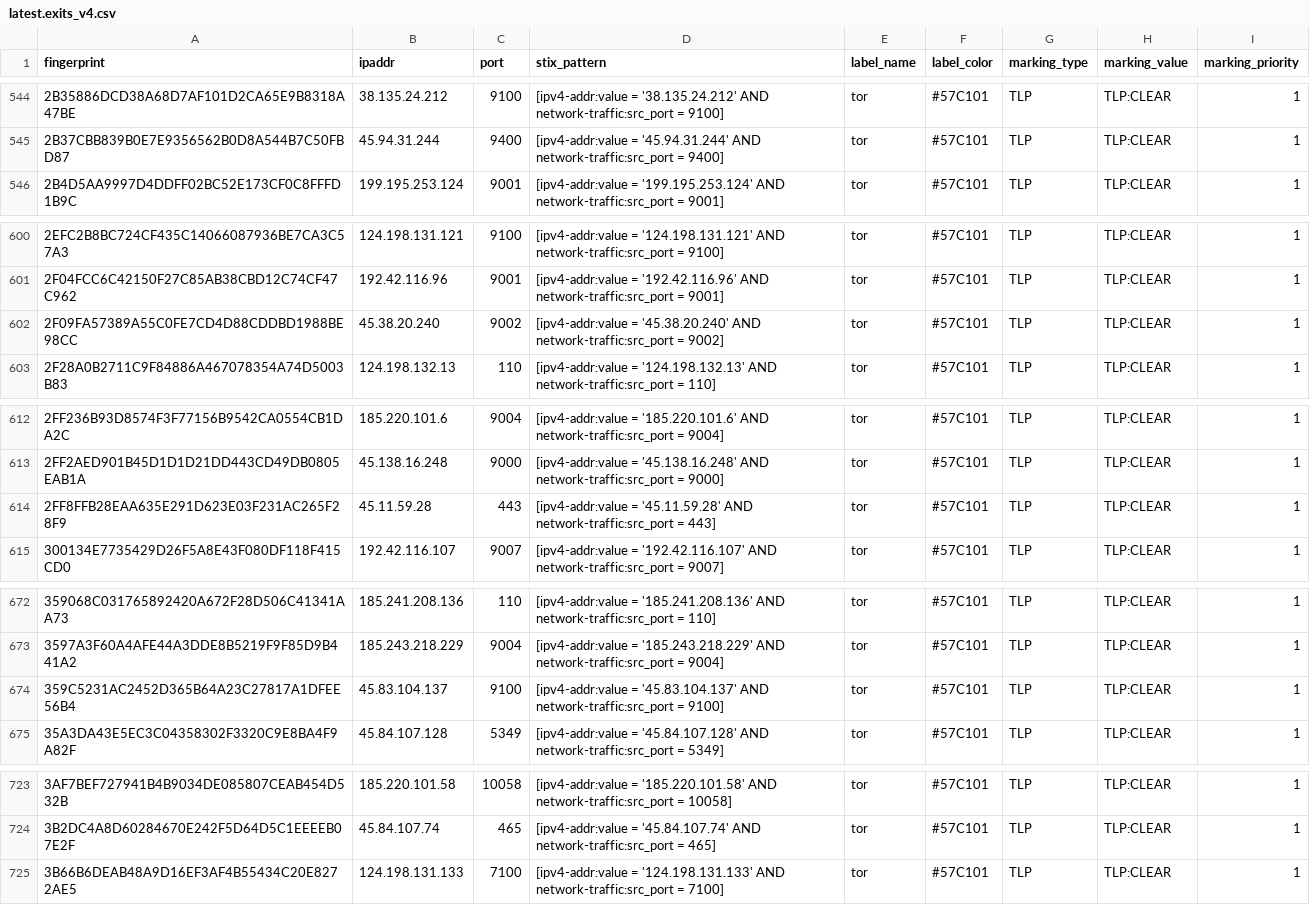
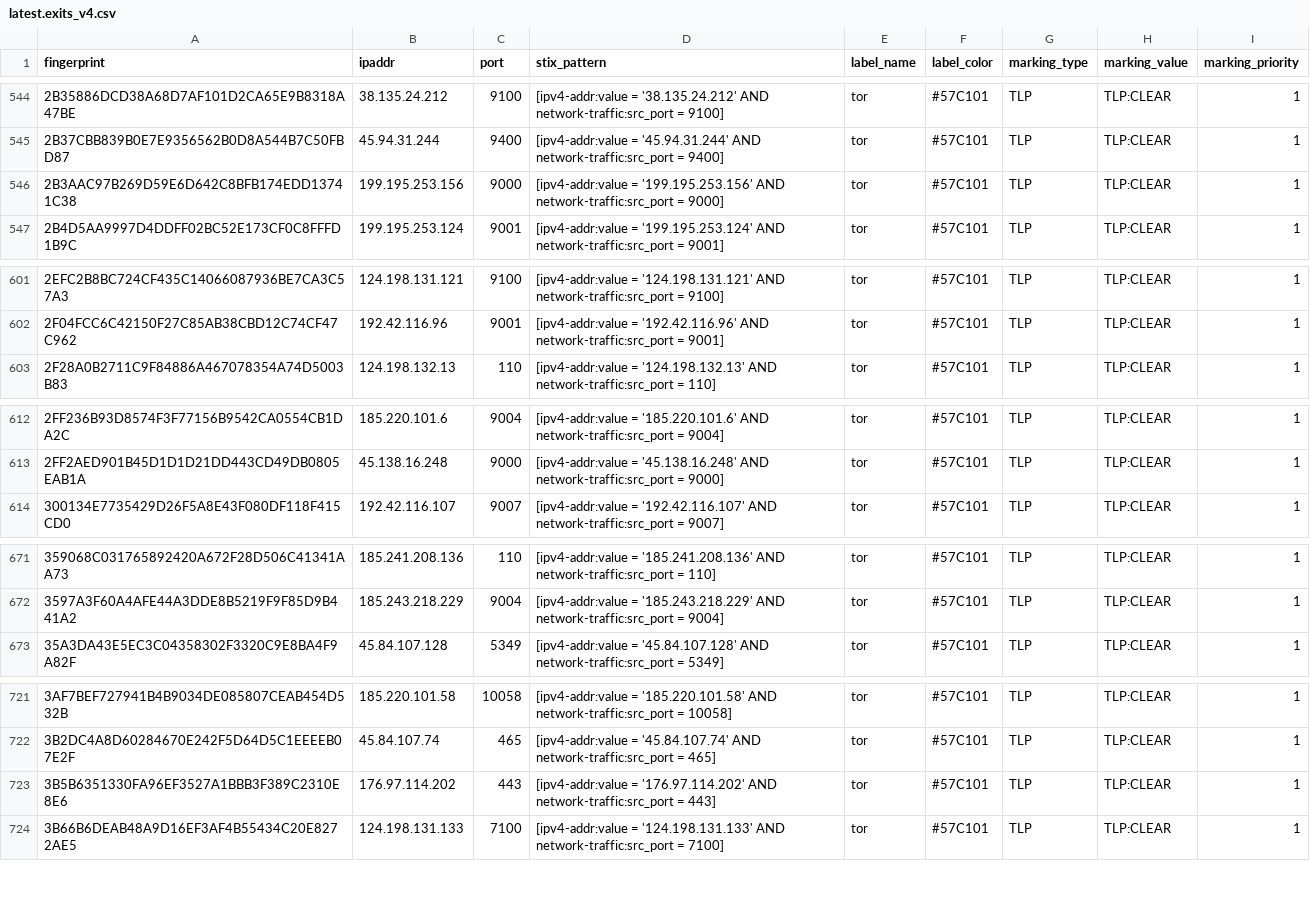
Before and after one commit to DreadFog/tor_csv_feed_opencti, a CSV file: latest.exits_v4.csv, drawn as a sheet; only a part is shown, gaps mark what is left out; removed rows and columns are numbered as before the commit, all else as after; the diff covers the shown part only; the diff names each change by its address in the sheet, - before the commit and + after, or states it on an @@ line.

```diff
--- a/latest.exits_v4.csv
+++ b/latest.exits_v4.csv
+row 546: 2B3AAC97B269D59E6D642C8BFB174EDD13741C38 | 199.195.253.156 | 9000 | [ipv4-addr:value = '199.195.253.156' AND network-traffic:src_port = 9000] | tor | #57C101 | TLP | TLP:CLEAR | 1
-row 602: 2F09FA57389A55C0FE7CD4D88CDDBD1988BE98CC | 45.38.20.240 | 9002 | [ipv4-addr:value = '45.38.20.240' AND network-traffic:src_port = 9002] | tor | #57C101 | TLP | TLP:CLEAR | 1
-row 614: 2FF8FFB28EAA635E291D623E03F231AC265F28F9 | 45.11.59.28 | 443 | [ipv4-addr:value = '45.11.59.28' AND network-traffic:src_port = 443] | tor | #57C101 | TLP | TLP:CLEAR | 1
-row 674: 359C5231AC2452D365B64A23C27817A1DFEE56B4 | 45.83.104.137 | 9100 | [ipv4-addr:value = '45.83.104.137' AND network-traffic:src_port = 9100] | tor | #57C101 | TLP | TLP:CLEAR | 1
+row 723: 3B5B6351330FA96EF3527A1BBB3F389C2310E8E6 | 176.97.114.202 | 443 | [ipv4-addr:value = '176.97.114.202' AND network-traffic:src_port = 443] | tor | #57C101 | TLP | TLP:CLEAR | 1
```
Also changed, not shown: 4 added rows and 4 removed rows elsewhere in this file, latest.all_v6.csv, latest.exits_v6.csv, 3 other files.
